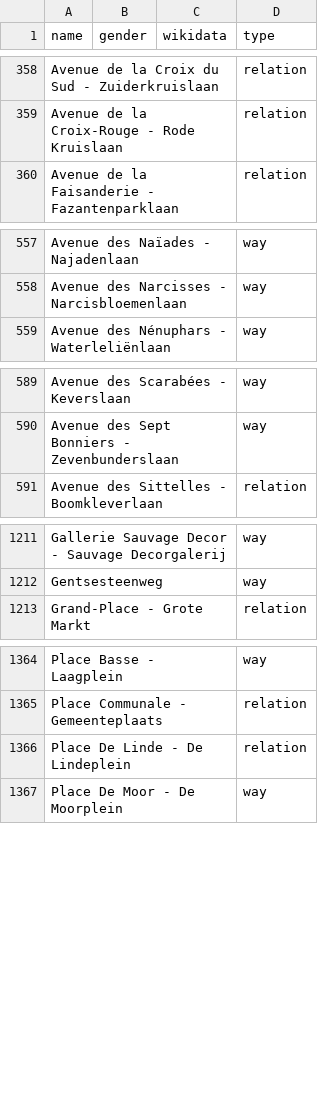
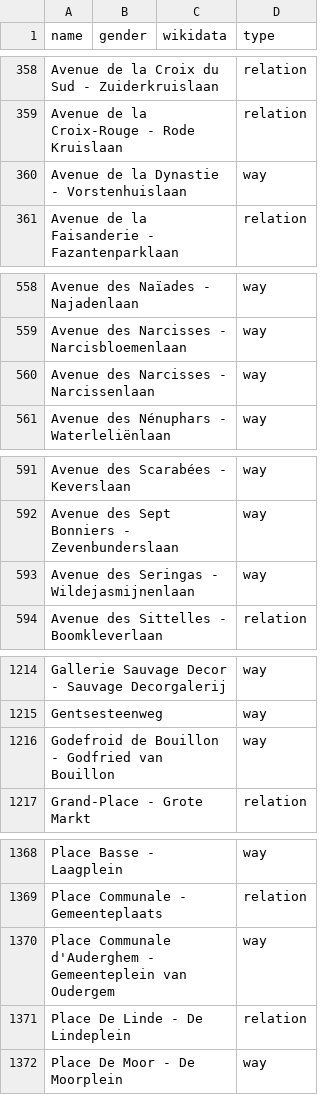
Before and after one commit to EqualStreetNames/equalstreetnames-brussels, a CSV file: data/other.csv, drawn as a sheet; only a part is shown, gaps mark what is left out; the diff covers the shown part only; the diff names each change by its address in the sheet, - before the commit and + after, or states it on an @@ line.

```diff
--- a/data/other.csv
+++ b/data/other.csv
+row 360: Avenue de la Dynastie - Vorstenhuislaan |  |  | way
+row 560: Avenue des Narcisses - Narcissenlaan |  |  | way
+row 593: Avenue des Seringas - Wildejasmijnenlaan |  |  | way
+row 1216: Godefroid de Bouillon - Godfried van Bouillon |  |  | way
+row 1370: Place Communale d'Auderghem - Gemeenteplein van Oudergem |  |  | way
```
Also changed, not shown: 3 added rows, 2 removed rows and 1 edited cell elsewhere in this file, data/gender.csv, 3 other files.
